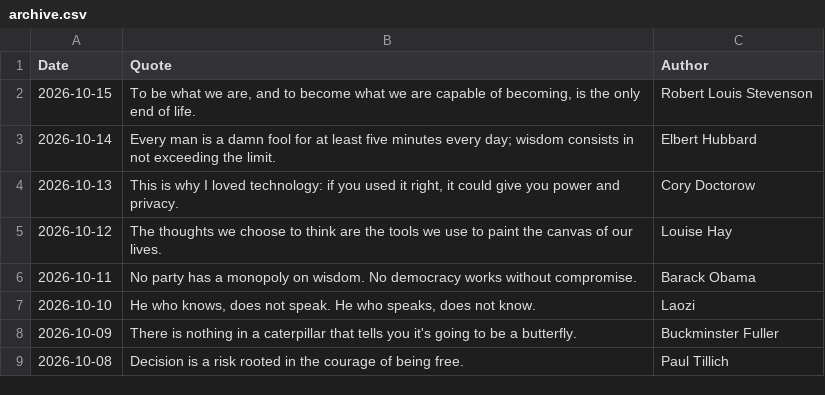
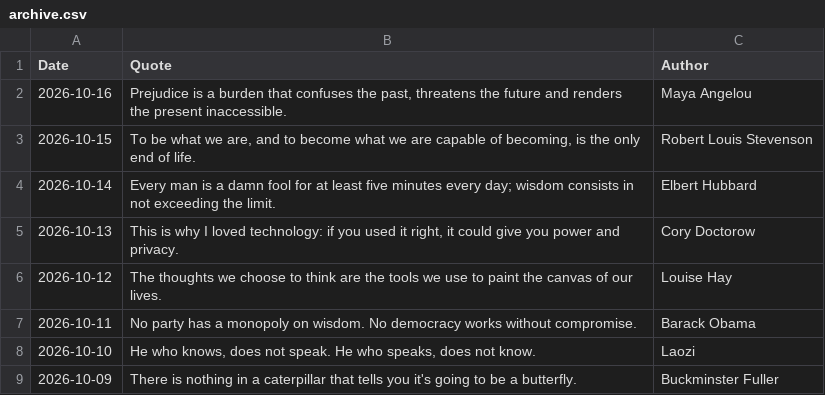
Before and after one commit to galwort/beautyisapattern, a CSV file: archive.csv, drawn as a sheet; only a part is shown; the shorter side is filled out with more unchanged rows; the diff names each change by its address in the sheet, - before the commit and + after, or states it on an @@ line.

```diff
--- a/archive.csv
+++ b/archive.csv
+row 2: 2026-10-16 | Prejudice is a burden that confuses the past, threatens the future and renders the present inaccessible. | Maya Angelou
```
Also changed, not shown: 3 other files.
